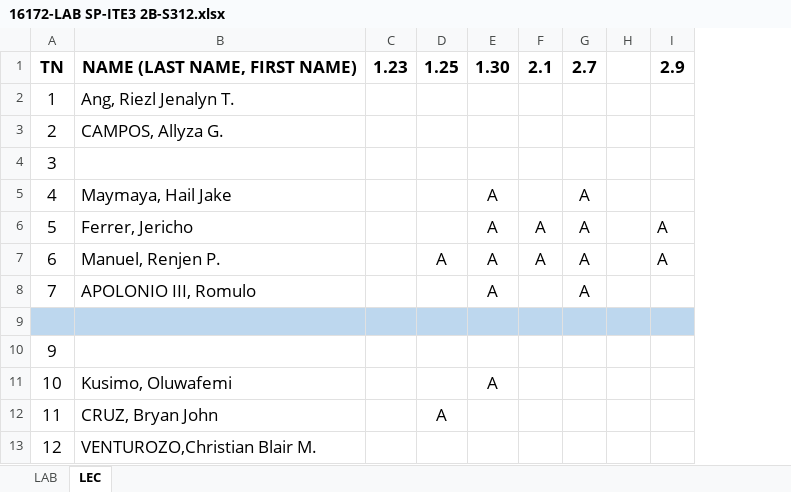
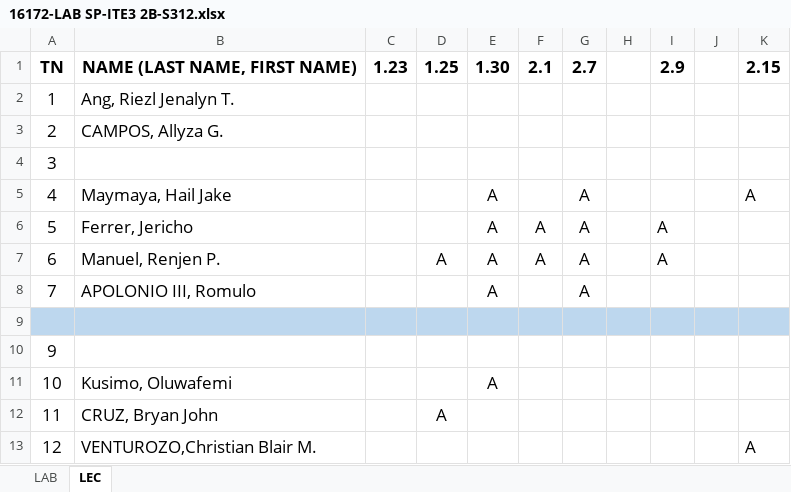
Before and after one commit to primusr/FileOrg, an Excel workbook: 2T1617-ATTENDACE/16172-LAB SP-ITE3 2B-S312.xlsx, sheet LEC, drawn as a sheet; only a part is shown; values as stored, in another font and other column widths than the file's, no borders; conditional formats not drawn; the diff names each change by its address in the sheet, - before the commit and + after, or states it on an @@ line.

```diff
--- a/2T1617-ATTENDACE/16172-LAB SP-ITE3 2B-S312.xlsx (sheet LEC)
+++ b/2T1617-ATTENDACE/16172-LAB SP-ITE3 2B-S312.xlsx (sheet LEC)
+column J, empty
+column K, rows 1-13: 2.15 |  |  |  | A |  |  |  |  |  |  |  | A
```
Also changed, not shown: 2T1617-ATTENDACE/CITCS-ICS2-CITCS INTL 3.xlsx, Class Records/2T1617CR/2T1617 - CITCS-ITE3-CITCS 2B.xlsx.
